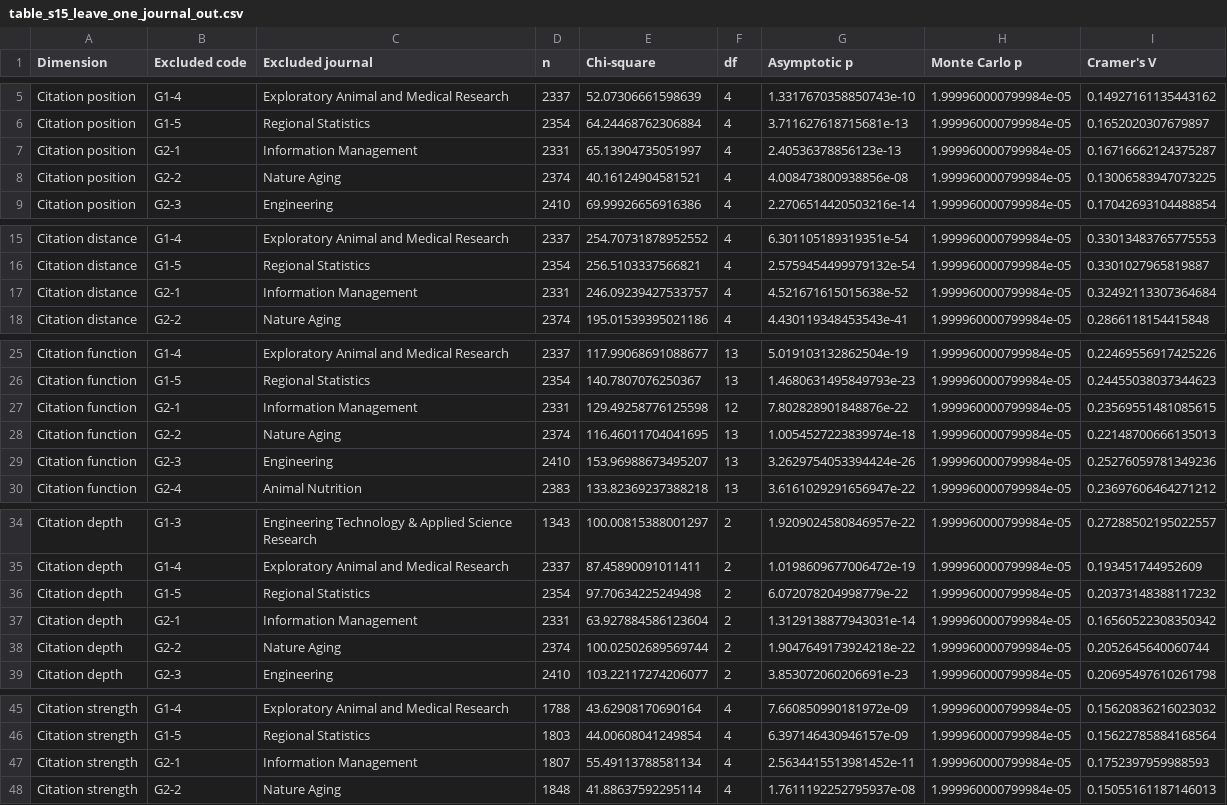
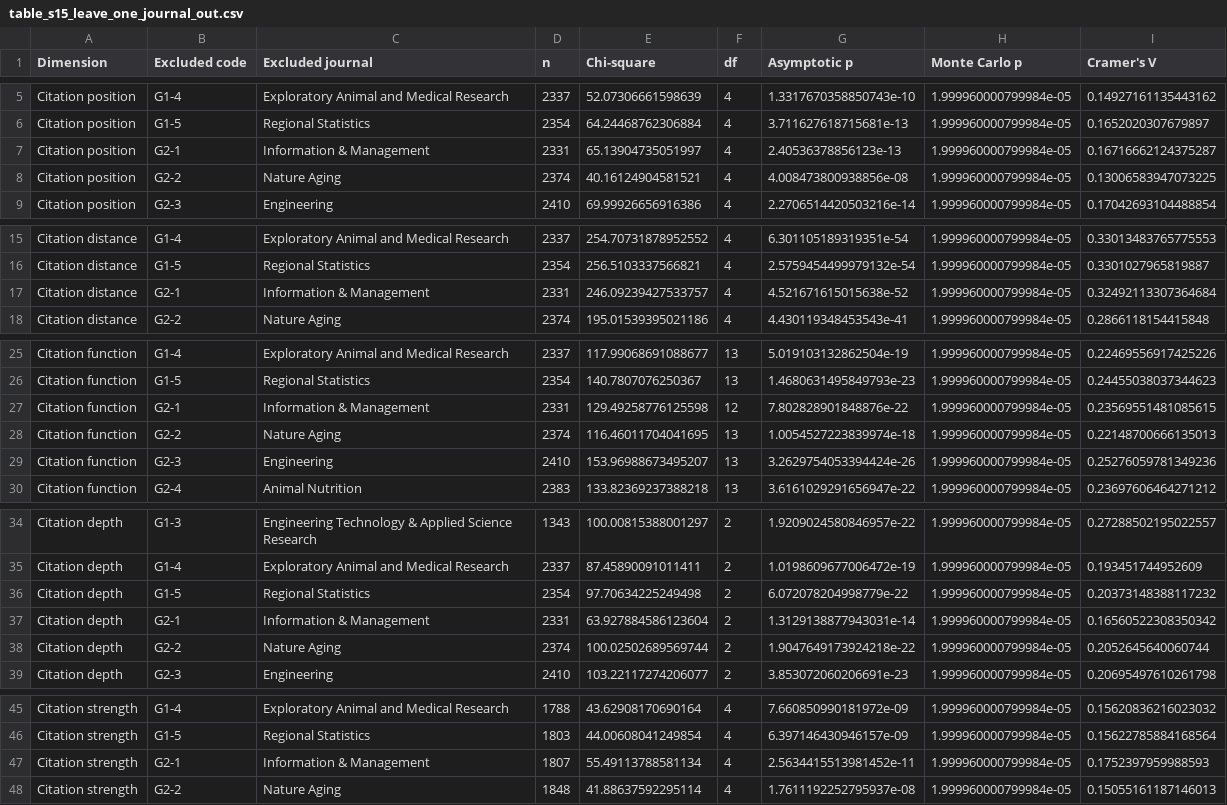
Before and after one commit to lily12e/journal-self-citation-context-analysis, a CSV file: analysis/report_tables/table_s15_leave_one_journal_out.csv, drawn as a sheet; only a part is shown, gaps mark what is left out.

Commit message:
Synchronize final terminology and validation reporting

```diff
--- a/analysis/report_tables/table_s15_leave_one_journal_out.csv
+++ b/analysis/report_tables/table_s15_leave_one_journal_out.csv
@@ -6,3 +6,3 @@ Citation position,G1-4,Exploratory Animal and Medical Research,2337,52.073066615
 Citation position,G1-5,Regional Statistics,2354,64.24468762306884,4,3.711627618715681e-13,1.999960000799984e-05,0.1652020307679897
-Citation position,G2-1,Information Management,2331,65.13904735051997,4,2.40536378856123e-13,1.999960000799984e-05,0.16716662124375287
+Citation position,G2-1,Information & Management,2331,65.13904735051997,4,2.40536378856123e-13,1.999960000799984e-05,0.16716662124375287
 Citation position,G2-2,Nature Aging,2374,40.16124904581521,4,4.008473800938856e-08,1.999960000799984e-05,0.13006583947073225
@@ -16,3 +16,3 @@ Citation distance,G1-4,Exploratory Animal and Medical Research,2337,254.70731878
 Citation distance,G1-5,Regional Statistics,2354,256.5103337566821,4,2.5759454499979132e-54,1.999960000799984e-05,0.3301027965819887
-Citation distance,G2-1,Information Management,2331,246.09239427533757,4,4.521671615015638e-52,1.999960000799984e-05,0.32492113307364684
+Citation distance,G2-1,Information & Management,2331,246.09239427533757,4,4.521671615015638e-52,1.999960000799984e-05,0.32492113307364684
 Citation distance,G2-2,Nature Aging,2374,195.01539395021186,4,4.430119348453543e-41,1.999960000799984e-05,0.2866118154415848
@@ -26,3 +26,3 @@ Citation function,G1-4,Exploratory Animal and Medical Research,2337,117.99068691
 Citation function,G1-5,Regional Statistics,2354,140.7807076250367,13,1.4680631495849793e-23,1.999960000799984e-05,0.24455038037344623
-Citation function,G2-1,Information Management,2331,129.49258776125598,12,7.802828901848876e-22,1.999960000799984e-05,0.23569551481085615
+Citation function,G2-1,Information & Management,2331,129.49258776125598,12,7.802828901848876e-22,1.999960000799984e-05,0.23569551481085615
 Citation function,G2-2,Nature Aging,2374,116.46011704041695,13,1.0054527223839974e-18,1.999960000799984e-05,0.22148700666135013
@@ -36,3 +36,3 @@ Citation depth,G1-4,Exploratory Animal and Medical Research,2337,87.458900910114
 Citation depth,G1-5,Regional Statistics,2354,97.70634225249498,2,6.072078204998779e-22,1.999960000799984e-05,0.20373148388117232
-Citation depth,G2-1,Information Management,2331,63.927884586123604,2,1.3129138877943031e-14,1.999960000799984e-05,0.16560522308350342
+Citation depth,G2-1,Information & Management,2331,63.927884586123604,2,1.3129138877943031e-14,1.999960000799984e-05,0.16560522308350342
 Citation depth,G2-2,Nature Aging,2374,100.02502689569744,2,1.9047649173924218e-22,1.999960000799984e-05,0.2052645640060744
@@ -46,3 +46,3 @@ Citation strength,G1-4,Exploratory Animal and Medical Research,1788,43.629081706
 Citation strength,G1-5,Regional Statistics,1803,44.00608041249854,4,6.397146430946157e-09,1.999960000799984e-05,0.15622785884168564
-Citation strength,G2-1,Information Management,1807,55.49113788581134,4,2.5634415513981452e-11,1.999960000799984e-05,0.1752397959988593
+Citation strength,G2-1,Information & Management,1807,55.49113788581134,4,2.5634415513981452e-11,1.999960000799984e-05,0.1752397959988593
 Citation strength,G2-2,Nature Aging,1848,41.88637592295114,4,1.7611192252795937e-08,1.999960000799984e-05,0.15055161187146013
```
Also changed, not shown: analysis/report_tables/main_table2_sample_statistics.csv, analysis/report_tables/main_table4_aggregate_counts.csv, 16 other files.
